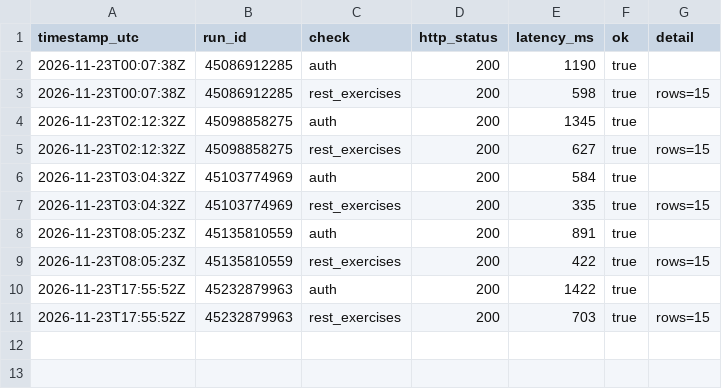
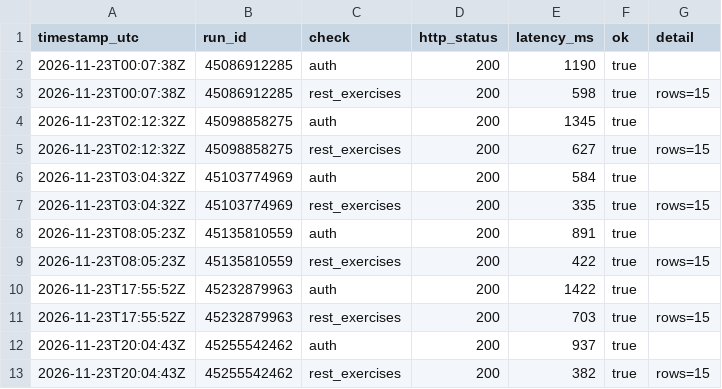
Before and after one commit to MahdiMahin/gym-workout-tracker, a CSV file: metrics/heartbeat.csv, drawn as a sheet.

```diff
--- a/metrics/heartbeat.csv
+++ b/metrics/heartbeat.csv
@@ -11 +11,3 @@ timestamp_utc,run_id,check,http_status,latency_ms,ok,detail
 2026-11-23T17:55:52Z,45232879963,rest_exercises,200,703,true,rows=15
+2026-11-23T20:04:43Z,45255542462,auth,200,937,true,
+2026-11-23T20:04:43Z,45255542462,rest_exercises,200,382,true,rows=15
```
